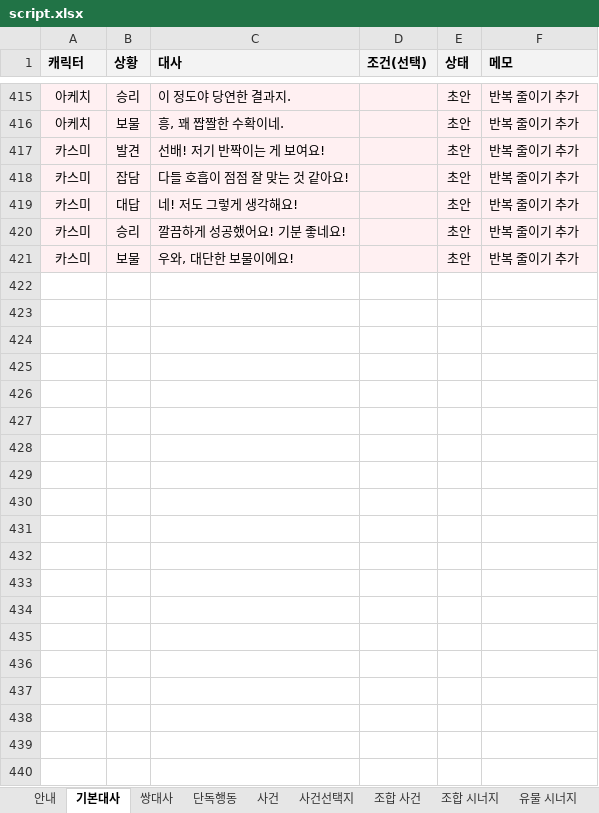
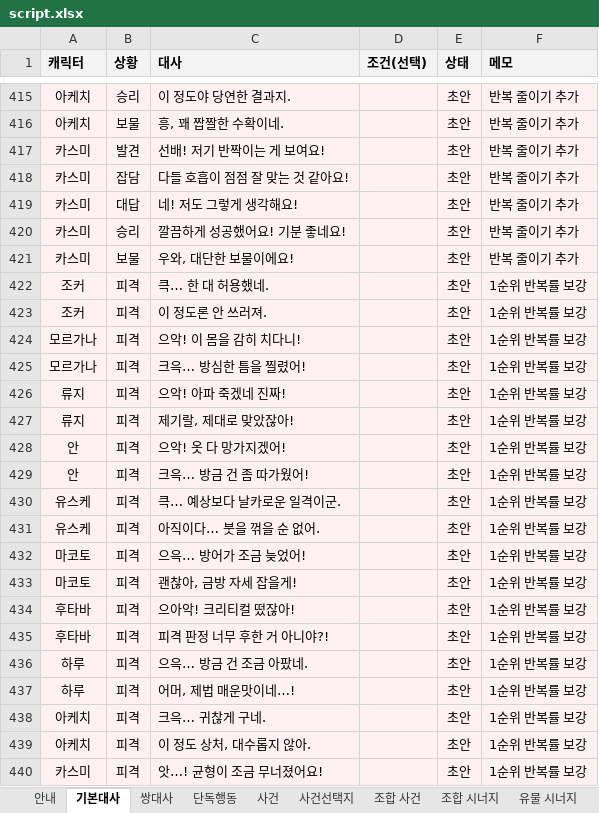
Before and after one commit to youa1037-tech/mementos, an Excel workbook: content/script.xlsx, sheet 기본대사, drawn as a sheet; only a part is shown, gaps mark what is left out; values as stored, in another font and other column widths than the file's, no borders; the diff covers the shown part only; the diff names each change by its address in the sheet, - before the commit and + after, or states it on an @@ line.

```diff
--- a/content/script.xlsx (sheet 기본대사)
+++ b/content/script.xlsx (sheet 기본대사)
+row 422: 조커 | 피격 | 큭… 한 대 허용했네. |  | 초안 | 1순위 반복률 보강
+row 423: 조커 | 피격 | 이 정도론 안 쓰러져. |  | 초안 | 1순위 반복률 보강
+row 424: 모르가나 | 피격 | 으악! 이 몸을 감히 치다니! |  | 초안 | 1순위 반복률 보강
+row 425: 모르가나 | 피격 | 크윽… 방심한 틈을 찔렸어! |  | 초안 | 1순위 반복률 보강
+row 426: 류지 | 피격 | 으악! 아파 죽겠네 진짜! |  | 초안 | 1순위 반복률 보강
+row 427: 류지 | 피격 | 제기랄, 제대로 맞았잖아! |  | 초안 | 1순위 반복률 보강
+row 428: 안 | 피격 | 으악! 옷 다 망가지겠어! |  | 초안 | 1순위 반복률 보강
+row 429: 안 | 피격 | 크윽… 방금 건 좀 따가웠어! |  | 초안 | 1순위 반복률 보강
+row 430: 유스케 | 피격 | 큭… 예상보다 날카로운 일격이군. |  | 초안 | 1순위 반복률 보강
+row 431: 유스케 | 피격 | 아직이다… 붓을 꺾을 순 없어. |  | 초안 | 1순위 반복률 보강
+row 432: 마코토 | 피격 | 으윽… 방어가 조금 늦었어! |  | 초안 | 1순위 반복률 보강
+row 433: 마코토 | 피격 | 괜찮아, 금방 자세 잡을게! |  | 초안 | 1순위 반복률 보강
+row 434: 후타바 | 피격 | 으아악! 크리티컬 떴잖아! |  | 초안 | 1순위 반복률 보강
+row 435: 후타바 | 피격 | 피격 판정 너무 후한 거 아니야?! |  | 초안 | 1순위 반복률 보강
+row 436: 하루 | 피격 | 으윽… 방금 건 조금 아팠네. |  | 초안 | 1순위 반복률 보강
+row 437: 하루 | 피격 | 어머, 제법 매운맛이네…! |  | 초안 | 1순위 반복률 보강
+row 438: 아케치 | 피격 | 크윽… 귀찮게 구네. |  | 초안 | 1순위 반복률 보강
+row 439: 아케치 | 피격 | 이 정도 상처, 대수롭지 않아. |  | 초안 | 1순위 반복률 보강
+row 440: 카스미 | 피격 | 앗…! 균형이 조금 무너졌어요! |  | 초안 | 1순위 반복률 보강
```
Also changed, not shown: 143 added rows elsewhere in this sheet, sheet 케미 변화, sheet 후일담, sheet 결정적 1컷, 2 other files.
